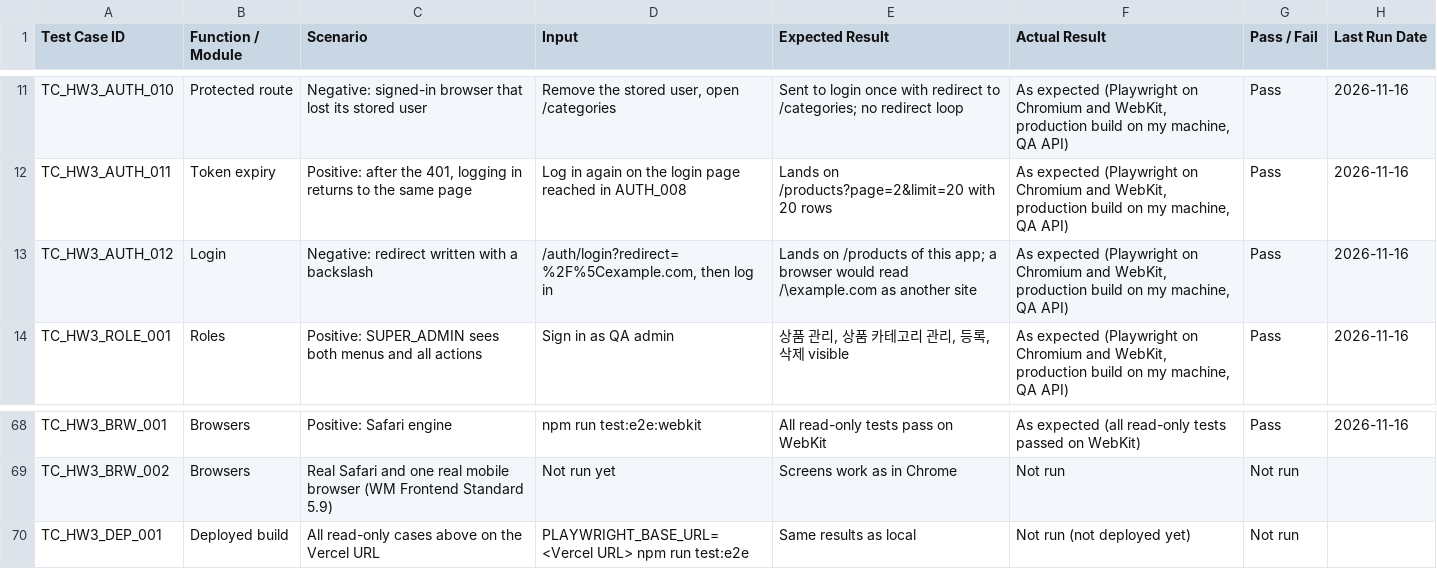
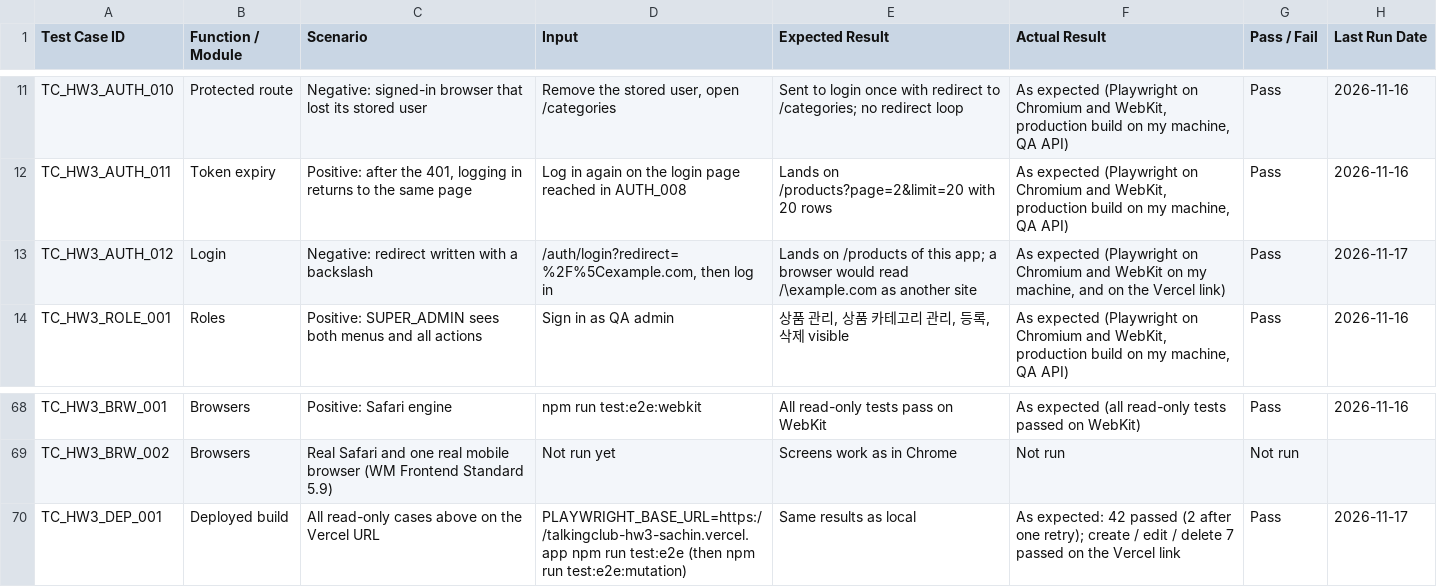
Before and after one commit to divii-school/Frontend-homework, a CSV file: docs/test-cases.csv, drawn as a sheet; only a part is shown, gaps mark what is left out.

Commit message:
docs(hw3): Vercel link and the results of the tests on the deployed build

```diff
--- a/docs/test-cases.csv
+++ b/docs/test-cases.csv
@@ -12,3 +12,3 @@ TC_HW3_AUTH_010,Protected route,Negative: signed-in browser that lost its stored
 TC_HW3_AUTH_011,Token expiry,"Positive: after the 401, logging in returns to the same page",Log in again on the login page reached in AUTH_008,Lands on /products?page=2&limit=20 with 20 rows,"As expected (Playwright on Chromium and WebKit, production build on my machine, QA API)",Pass,2026-11-16
-TC_HW3_AUTH_012,Login,Negative: redirect written with a backslash,"/auth/login?redirect=%2F%5Cexample.com, then log in",Lands on /products of this app; a browser would read /\example.com as another site,"As expected (Playwright on Chromium and WebKit, production build on my machine, QA API)",Pass,2026-11-16
+TC_HW3_AUTH_012,Login,Negative: redirect written with a backslash,"/auth/login?redirect=%2F%5Cexample.com, then log in",Lands on /products of this app; a browser would read /\example.com as another site,"As expected (Playwright on Chromium and WebKit on my machine, and on the Vercel link)",Pass,2026-11-17
 TC_HW3_ROLE_001,Roles,Positive: SUPER_ADMIN sees both menus and all actions,Sign in as QA admin,"상품 관리, 상품 카테고리 관리, 등록, 삭제 visible","As expected (Playwright on Chromium and WebKit, production build on my machine, QA API)",Pass,2026-11-16
@@ -69,2 +69,2 @@ TC_HW3_BRW_001,Browsers,Positive: Safari engine,npm run test:e2e:webkit,All read
 TC_HW3_BRW_002,Browsers,Real Safari and one real mobile browser (WM Frontend Standard 5.9),Not run yet,Screens work as in Chrome,Not run,Not run,
-TC_HW3_DEP_001,Deployed build,All read-only cases above on the Vercel URL,PLAYWRIGHT_BASE_URL=<Vercel URL> npm run test:e2e,Same results as local,Not run (not deployed yet),Not run,
+TC_HW3_DEP_001,Deployed build,All read-only cases above on the Vercel URL,PLAYWRIGHT_BASE_URL=https://talkingclub-hw3-sachin.vercel.app npm run test:e2e (then npm run test:e2e:mutation),Same results as local,As expected: 42 passed (2 after one retry); create / edit / delete 7 passed on the Vercel link,Pass,2026-11-17
```
Also changed, not shown: 1 other file.
